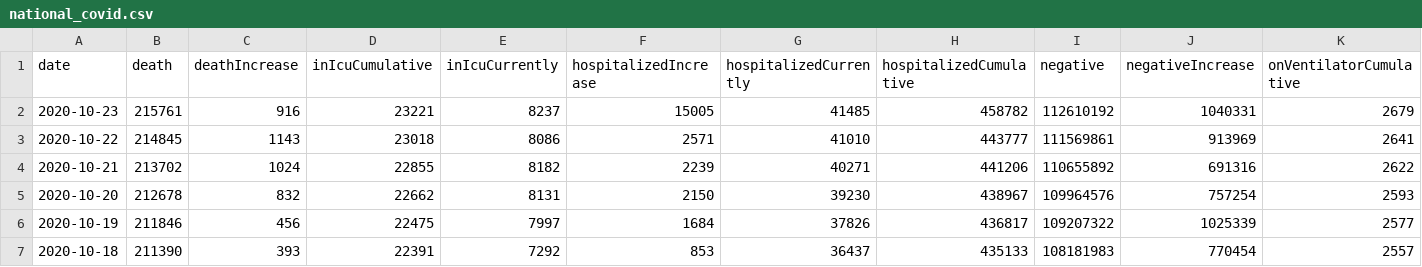
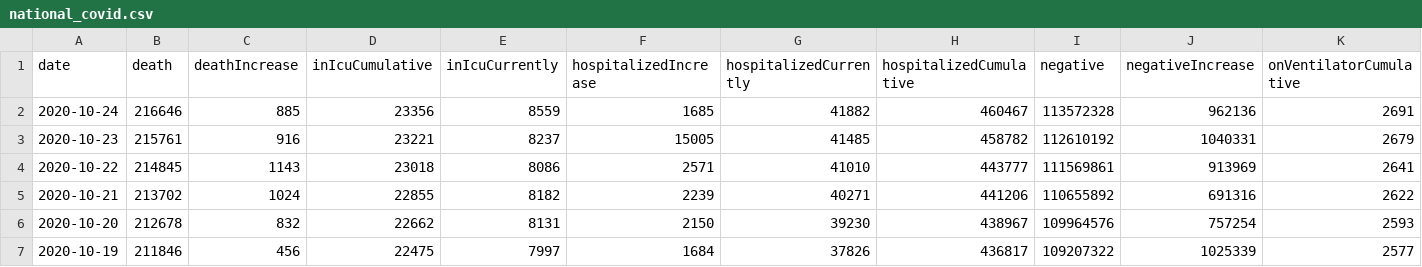
Before and after one commit to carine-h/carine-h.github.io, a CSV file: data/national_covid.csv, drawn as a sheet; only a part is shown; the shorter side is filled out with more unchanged rows; rows hold the shown columns only; the diff names each change by its address in the sheet, - before the commit and + after, or states it on an @@ line.

```diff
--- a/data/national_covid.csv
+++ b/data/national_covid.csv
+row 2: 2020-10-24 | 216646 | 885 | 23356 | 8559 | 1685 | 41882 | 460467 | 113572328 | 962136 | 2691
```
Also changed, not shown: 3 other files.
